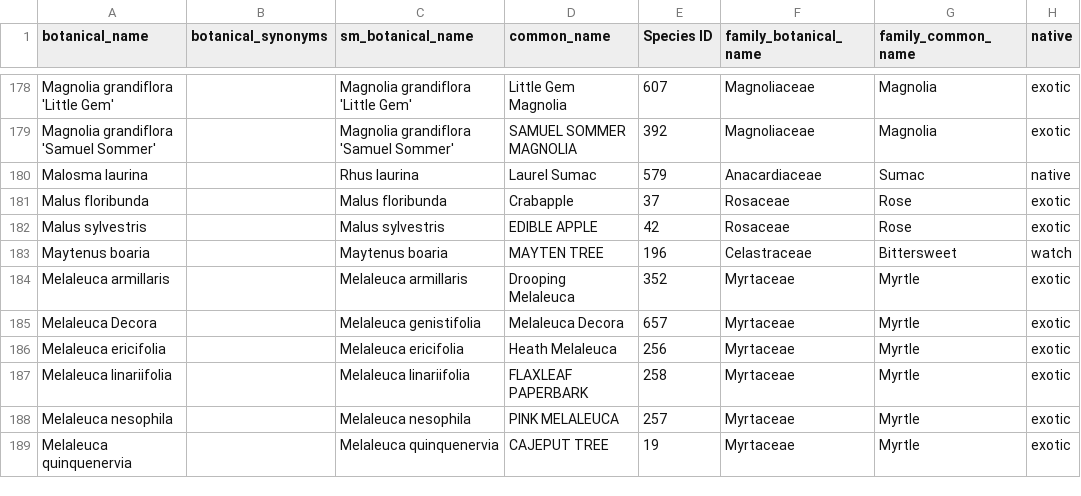
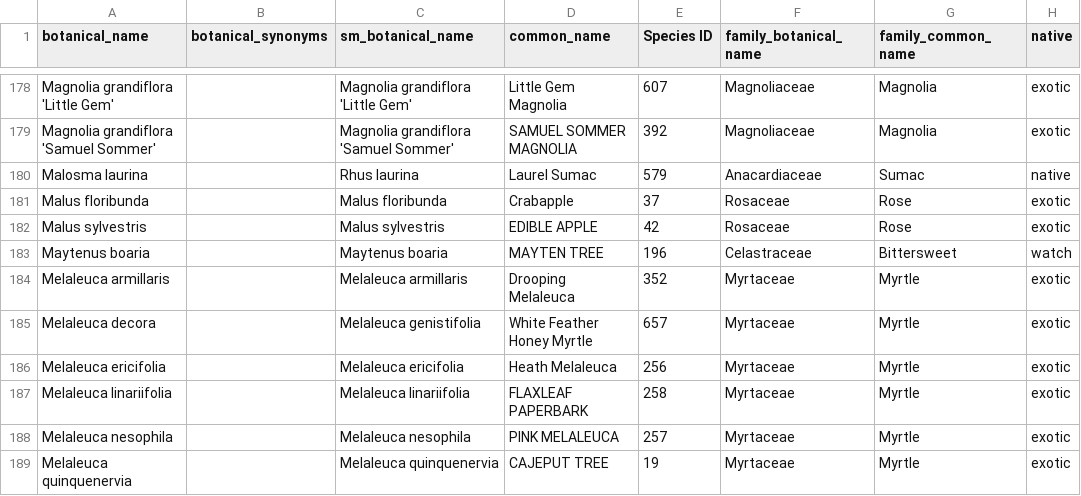
Before and after one commit to Public-Tree-Map/public-tree-map-data-pipeline, a CSV file: data/species_attributes.csv, drawn as a sheet; only a part is shown, gaps mark what is left out; the diff names each change by its address in the sheet, - before the commit and + after, or states it on an @@ line.

Commit message:
update Melaleuca decora

```diff
--- a/data/species_attributes.csv
+++ b/data/species_attributes.csv
-A185 (botanical_name): Melaleuca Decora
+A185 (botanical_name): Melaleuca decora
-D185 (common_name): Melaleuca Decora
+D185 (common_name): White Feather Honey Myrtle
```
